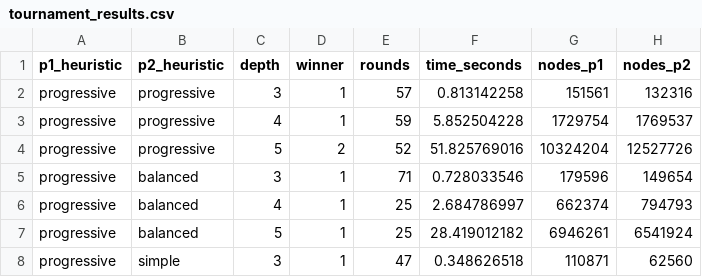
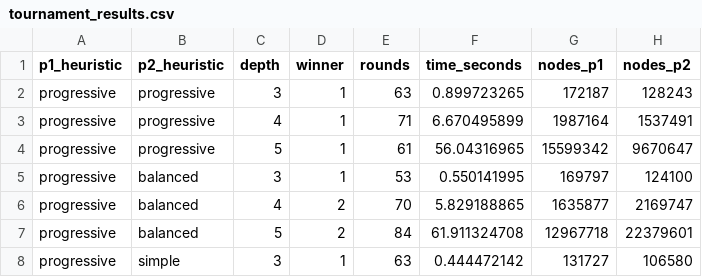
Before and after one commit to karolwolek/breakthrough-minimax, a CSV file: tournament_results.csv, drawn as a sheet; only a part is shown; the diff covers the shown part only.

Commit message:
fix heuristics

```diff
--- a/tournament_results.csv
+++ b/tournament_results.csv
@@ -1,8 +1,8 @@
 p1_heuristic,p2_heuristic,depth,winner,rounds,time_seconds,nodes_p1,nodes_p2
-progressive,progressive,3,1,57,0.813142258,151561,132316
-progressive,progressive,4,1,59,5.852504228,1729754,1769537
-progressive,progressive,5,2,52,51.825769016,10324204,12527726
-progressive,balanced,3,1,71,0.728033546,179596,149654
-progressive,balanced,4,1,25,2.684786997,662374,794793
-progressive,balanced,5,1,25,28.419012182,6946261,6541924
-progressive,simple,3,1,47,0.348626518,110871,62560
+progressive,progressive,3,1,63,0.899723265,172187,128243
+progressive,progressive,4,1,71,6.670495899,1987164,1537491
+progressive,progressive,5,1,61,56.04316965,15599342,9670647
+progressive,balanced,3,1,53,0.550141995,169797,124100
+progressive,balanced,4,2,70,5.829188865,1635877,2169747
+progressive,balanced,5,2,84,61.911324708,12967718,22379601
+progressive,simple,3,1,63,0.444472142,131727,106580
```
Also changed, not shown: 88 edited cells elsewhere in this file, 2 other files.
